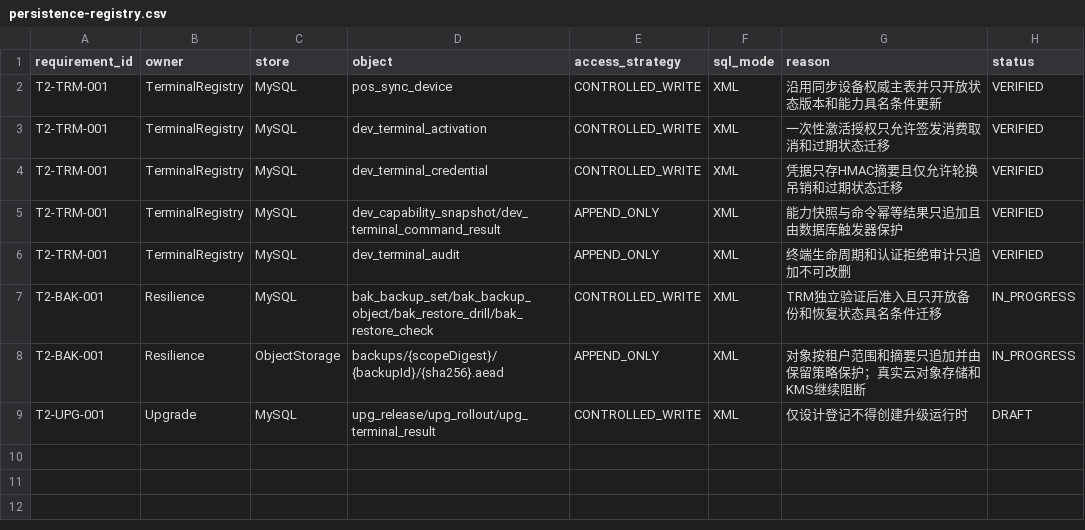
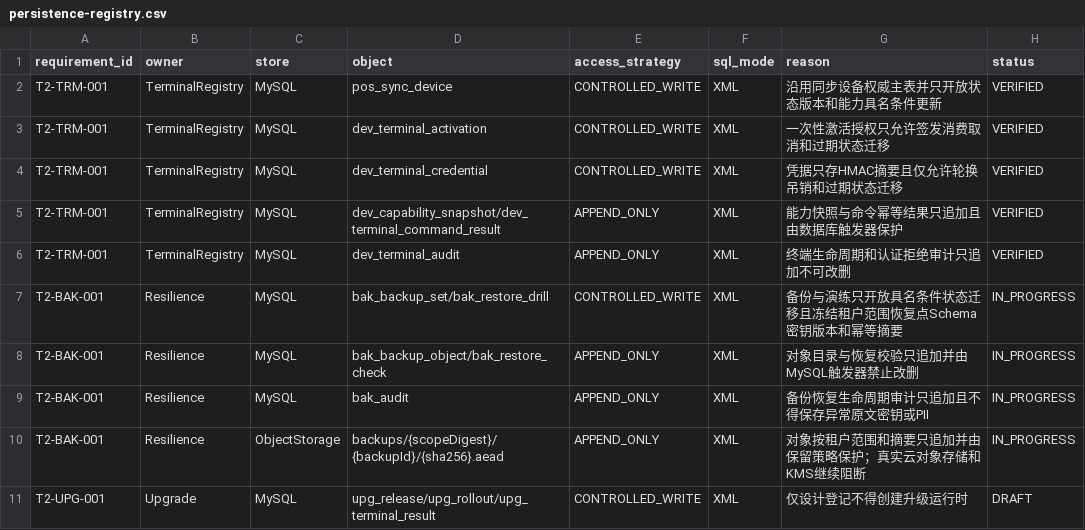
Before and after one commit to eiven-xxw/jshPOS, a CSV file: contracts/t2/gate6a/persistence-registry.csv, drawn as a sheet.

```diff
--- a/contracts/t2/gate6a/persistence-registry.csv
+++ b/contracts/t2/gate6a/persistence-registry.csv
@@ -6,3 +6,5 @@ T2-TRM-001,TerminalRegistry,MySQL,dev_capability_snapshot/dev_terminal_command_r
 T2-TRM-001,TerminalRegistry,MySQL,dev_terminal_audit,APPEND_ONLY,XML,终端生命周期和认证拒绝审计只追加不可改删,VERIFIED
-T2-BAK-001,Resilience,MySQL,bak_backup_set/bak_backup_object/bak_restore_drill/bak_restore_check,CONTROLLED_WRITE,XML,TRM独立验证后准入且只开放备份和恢复状态具名条件迁移,IN_PROGRESS
+T2-BAK-001,Resilience,MySQL,bak_backup_set/bak_restore_drill,CONTROLLED_WRITE,XML,备份与演练只开放具名条件状态迁移且冻结租户范围恢复点Schema密钥版本和幂等摘要,IN_PROGRESS
+T2-BAK-001,Resilience,MySQL,bak_backup_object/bak_restore_check,APPEND_ONLY,XML,对象目录与恢复校验只追加并由MySQL触发器禁止改删,IN_PROGRESS
+T2-BAK-001,Resilience,MySQL,bak_audit,APPEND_ONLY,XML,备份恢复生命周期审计只追加且不得保存异常原文密钥或PII,IN_PROGRESS
 T2-BAK-001,Resilience,ObjectStorage,backups/{scopeDigest}/{backupId}/{sha256}.aead,APPEND_ONLY,XML,对象按租户范围和摘要只追加并由保留策略保护；真实云对象存储和KMS继续阻断,IN_PROGRESS
```
Also changed, not shown: docs/governance/rtm.csv, 44 other files.
